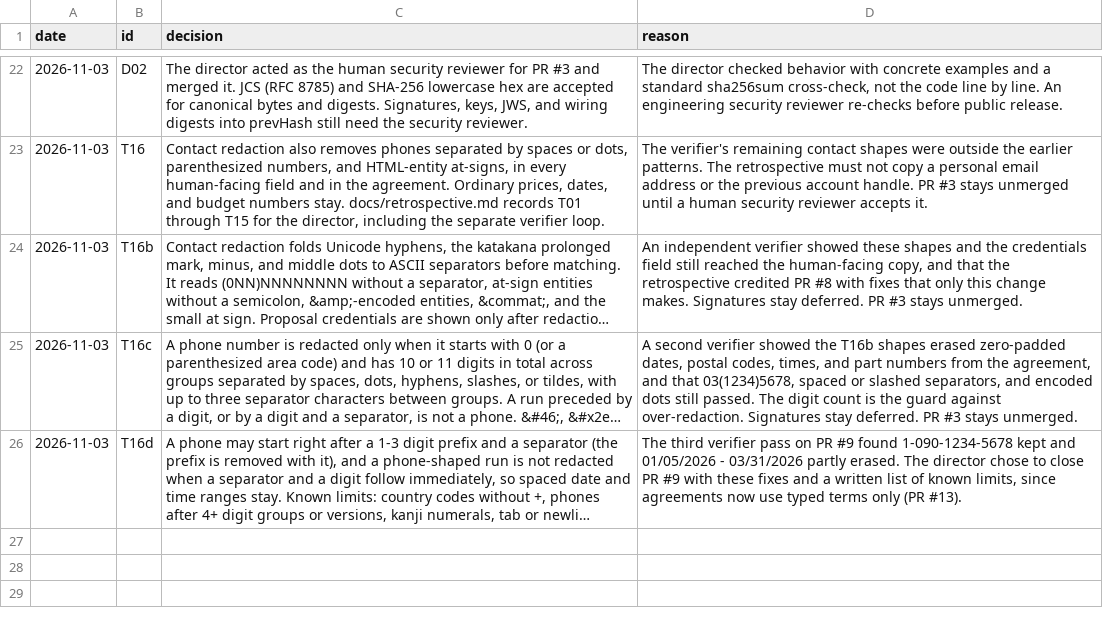
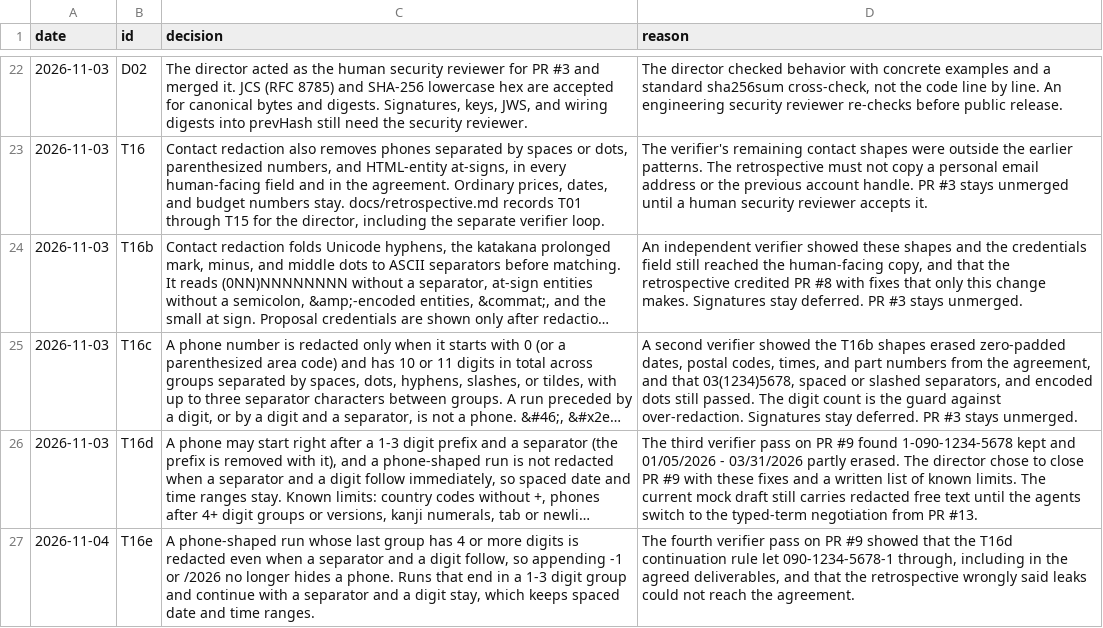
Before and after one commit to ranma-s/a2aix, a TSV file: decisions.tsv, drawn as a sheet; only a part is shown, gaps mark what is left out; long unchanged cells end in …; the diff names each change by its address in the sheet, - before the commit and + after, or states it on an @@ line.

```diff
--- a/decisions.tsv
+++ b/decisions.tsv
-D26 (reason): …of known limits, since agreements now use typed terms only (PR #13).
+D26 (reason): …of known limits. The current mock draft still carries redacted free text until the agents switch to the typed-term negotiation from PR #13.
+row 27: 2026-11-04 | T16e | A phone-shaped run whose last group has 4 or more digits is redacted even when a separator and a digit follow, so appending -1 or /2026 no longer hides a phone. Runs that end in a 1-3 digit group and continue with a separator and a digit stay, which keeps spaced date and time ranges. | The fourth verifier pass on PR #9 showed that the T16d continuation rule let 090-1234-5678-1 through, including in the agreed deliverables, and that the retrospective wrongly said leaks could not reach the agreement.
```
Also changed, not shown: 3 other files.
